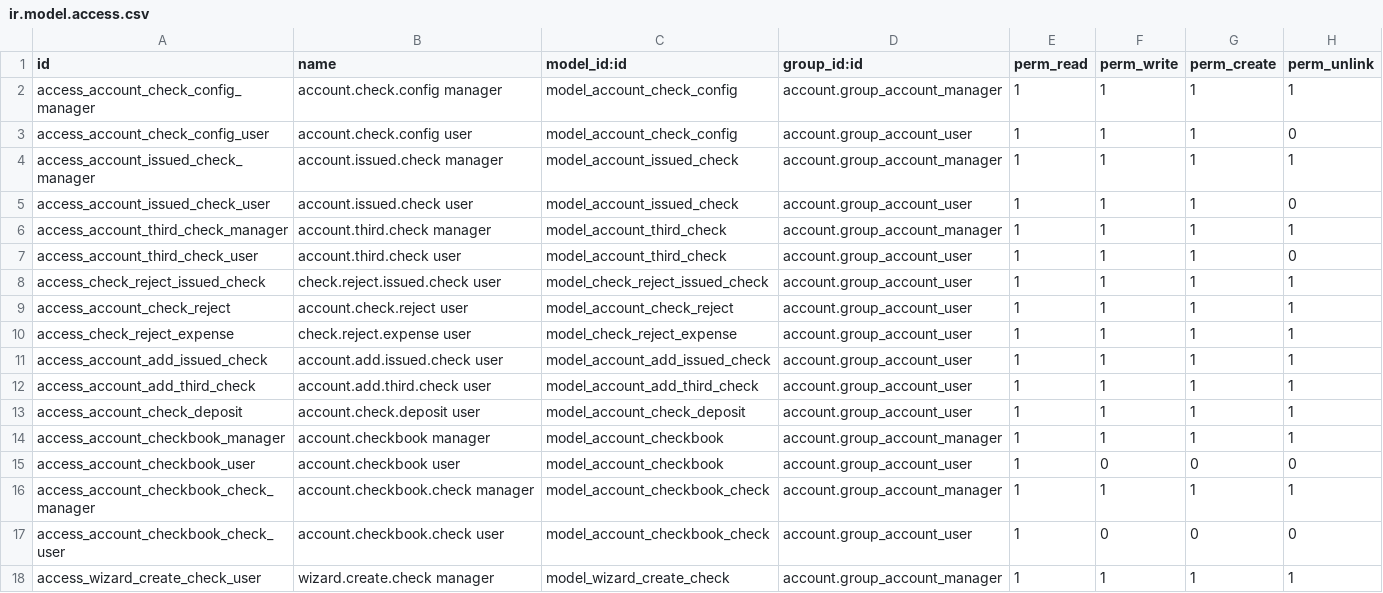
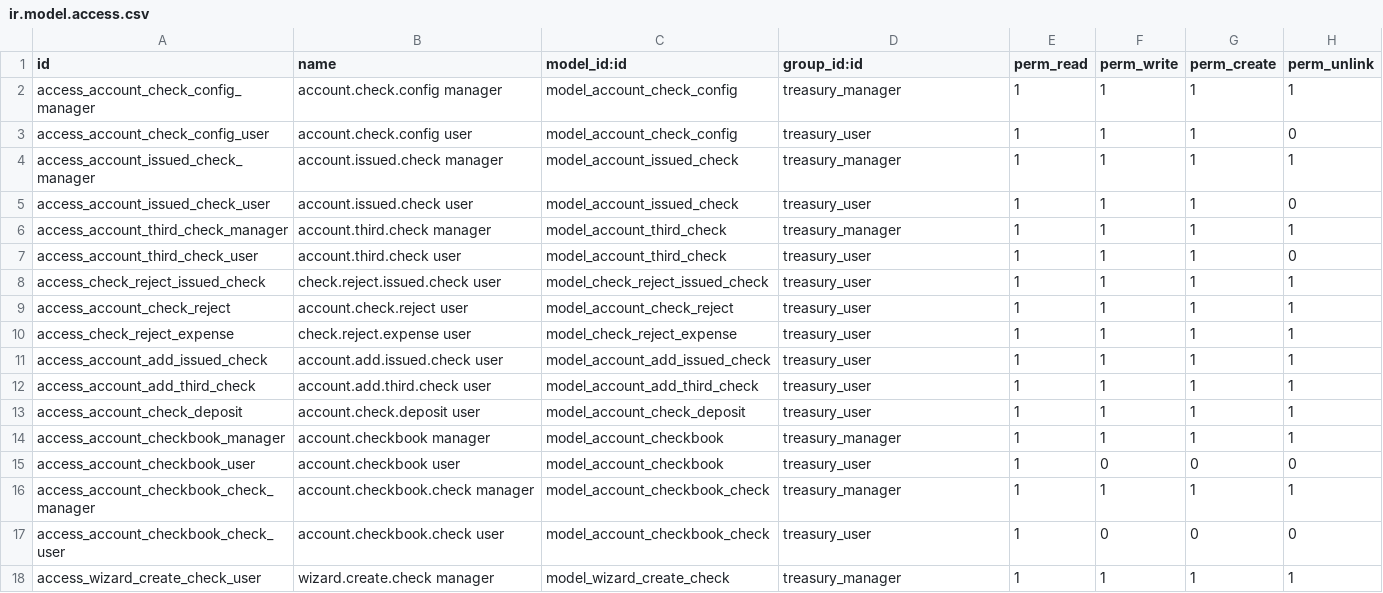
Before and after one commit to urielmayo/l10n-argentina, a CSV file: l10n_ar_account_check/security/ir.model.access.csv, drawn as a sheet.

Commit message:
Fix Groups and Security

```diff
--- a/l10n_ar_account_check/security/ir.model.access.csv
+++ b/l10n_ar_account_check/security/ir.model.access.csv
@@ -1,18 +1,18 @@
 "id","name","model_id:id","group_id:id","perm_read","perm_write","perm_create","perm_unlink"
-"access_account_check_config_manager","account.check.config manager","model_account_check_config","account.group_account_manager",1,1,1,1
-"access_account_check_config_user","account.check.config user","model_account_check_config","account.group_account_user",1,1,1,0
-"access_account_issued_check_manager","account.issued.check manager","model_account_issued_check","account.group_account_manager",1,1,1,1
-"access_account_issued_check_user","account.issued.check user","model_account_issued_check","account.group_account_user",1,1,1,0
-"access_account_third_check_manager","account.third.check manager","model_account_third_check","account.group_account_manager",1,1,1,1
-"access_account_third_check_user","account.third.check user","model_account_third_check","account.group_account_user",1,1,1,0
-"access_check_reject_issued_check","check.reject.issued.check user","model_check_reject_issued_check","account.group_account_user",1,1,1,1
-"access_account_check_reject","account.check.reject user","model_account_check_reject","account.group_account_user",1,1,1,1
-"access_check_reject_expense","check.reject.expense user","model_check_reject_expense","account.group_account_user",1,1,1,1
-"access_account_add_issued_check","account.add.issued.check user","model_account_add_issued_check","account.group_account_user",1,1,1,1
-"access_account_add_third_check","account.add.third.check user","model_account_add_third_check","account.group_account_user",1,1,1,1
-"access_account_check_deposit","account.check.deposit user","model_account_check_deposit","account.group_account_user",1,1,1,1
-"access_account_checkbook_manager","account.checkbook manager","model_account_checkbook","account.group_account_manager",1,1,1,1
-"access_account_checkbook_user","account.checkbook user","model_account_checkbook","account.group_account_user",1,0,0,0
-"access_account_checkbook_check_manager","account.checkbook.check manager","model_account_checkbook_check","account.group_account_manager",1,1,1,1
-"access_account_checkbook_check_user","account.checkbook.check user","model_account_checkbook_check","account.group_account_user",1,0,0,0
-"access_wizard_create_check_user","wizard.create.check manager","model_wizard_create_check","account.group_account_manager",1,1,1,1
+"access_account_check_config_manager","account.check.config manager","model_account_check_config","treasury_manager",1,1,1,1
+"access_account_check_config_user","account.check.config user","model_account_check_config","treasury_user",1,1,1,0
+"access_account_issued_check_manager","account.issued.check manager","model_account_issued_check","treasury_manager",1,1,1,1
+"access_account_issued_check_user","account.issued.check user","model_account_issued_check","treasury_user",1,1,1,0
+"access_account_third_check_manager","account.third.check manager","model_account_third_check","treasury_manager",1,1,1,1
+"access_account_third_check_user","account.third.check user","model_account_third_check","treasury_user",1,1,1,0
+"access_check_reject_issued_check","check.reject.issued.check user","model_check_reject_issued_check","treasury_user",1,1,1,1
+"access_account_check_reject","account.check.reject user","model_account_check_reject","treasury_user",1,1,1,1
+"access_check_reject_expense","check.reject.expense user","model_check_reject_expense","treasury_user",1,1,1,1
+"access_account_add_issued_check","account.add.issued.check user","model_account_add_issued_check","treasury_user",1,1,1,1
+"access_account_add_third_check","account.add.third.check user","model_account_add_third_check","treasury_user",1,1,1,1
+"access_account_check_deposit","account.check.deposit user","model_account_check_deposit","treasury_user",1,1,1,1
+"access_account_checkbook_manager","account.checkbook manager","model_account_checkbook","treasury_manager",1,1,1,1
+"access_account_checkbook_user","account.checkbook user","model_account_checkbook","treasury_user",1,0,0,0
+"access_account_checkbook_check_manager","account.checkbook.check manager","model_account_checkbook_check","treasury_manager",1,1,1,1
+"access_account_checkbook_check_user","account.checkbook.check user","model_account_checkbook_check","treasury_user",1,0,0,0
+"access_wizard_create_check_user","wizard.create.check manager","model_wizard_create_check","treasury_manager",1,1,1,1
```
Also changed, not shown: 5 other files.
